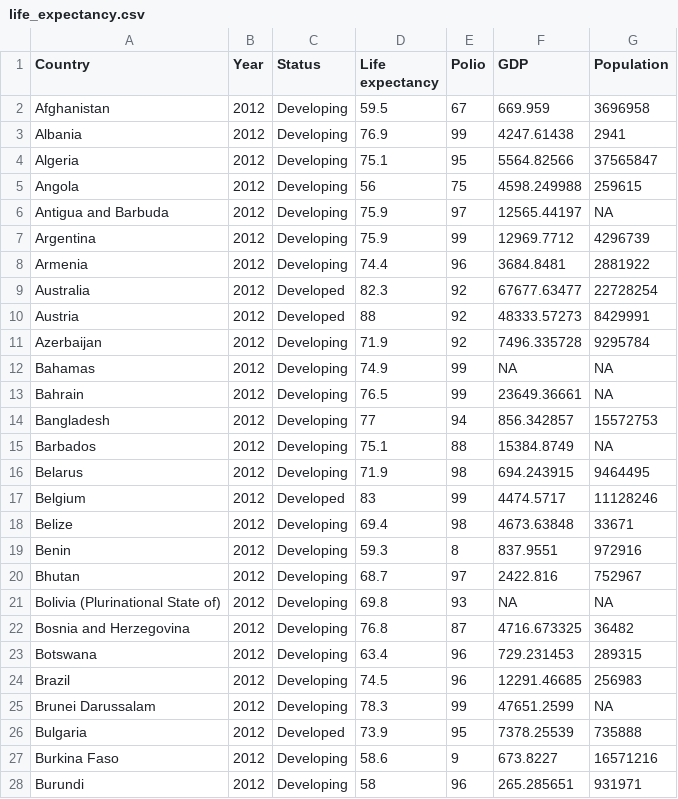
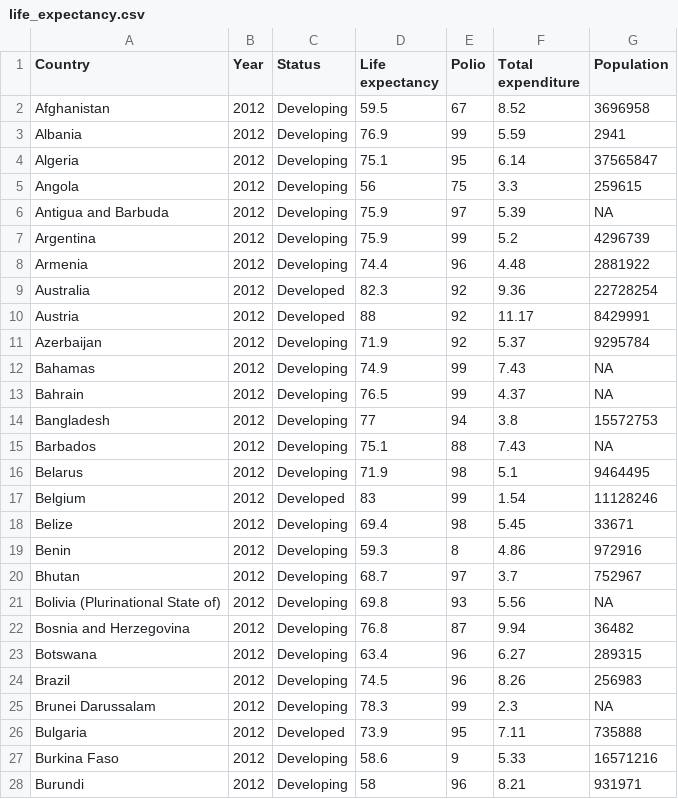
Before and after one commit to george-wood/DS4E, a CSV file: data/life_expectancy.csv, drawn as a sheet; only a part is shown; the diff covers the shown part only.

Commit message:
Update life_expectancy.csv

```diff
--- a/data/life_expectancy.csv
+++ b/data/life_expectancy.csv
@@ -1,28 +1,28 @@
-Country,Year,Status,Life expectancy,Polio,GDP,Population
-Afghanistan,2012,Developing,59.5,67,669.959,3696958
-Albania,2012,Developing,76.9,99,4247.61438,2941
-Algeria,2012,Developing,75.1,95,5564.82566,37565847
-Angola,2012,Developing,56,75,4598.249988,259615
-Antigua and Barbuda,2012,Developing,75.9,97,12565.44197,NA
-Argentina,2012,Developing,75.9,99,12969.7712,4296739
-Armenia,2012,Developing,74.4,96,3684.8481,2881922
-Australia,2012,Developed,82.3,92,67677.63477,22728254
-Austria,2012,Developed,88,92,48333.57273,8429991
-Azerbaijan,2012,Developing,71.9,92,7496.335728,9295784
-Bahamas,2012,Developing,74.9,99,NA,NA
-Bahrain,2012,Developing,76.5,99,23649.36661,NA
-Bangladesh,2012,Developing,77,94,856.342857,15572753
-Barbados,2012,Developing,75.1,88,15384.8749,NA
-Belarus,2012,Developing,71.9,98,694.243915,9464495
-Belgium,2012,Developed,83,99,4474.5717,11128246
-Belize,2012,Developing,69.4,98,4673.63848,33671
-Benin,2012,Developing,59.3,8,837.9551,972916
-Bhutan,2012,Developing,68.7,97,2422.816,752967
-Bolivia (Plurinational State of),2012,Developing,69.8,93,NA,NA
-Bosnia and Herzegovina,2012,Developing,76.8,87,4716.673325,36482
-Botswana,2012,Developing,63.4,96,729.231453,289315
-Brazil,2012,Developing,74.5,96,12291.46685,256983
-Brunei Darussalam,2012,Developing,78.3,99,47651.2599,NA
-Bulgaria,2012,Developed,73.9,95,7378.25539,735888
-Burkina Faso,2012,Developing,58.6,9,673.8227,16571216
-Burundi,2012,Developing,58,96,265.285651,931971
+Country,Year,Status,Life expectancy,Polio,Total expenditure,Population
+Afghanistan,2012,Developing,59.5,67,8.52,3696958
+Albania,2012,Developing,76.9,99,5.59,2941
+Algeria,2012,Developing,75.1,95,6.14,37565847
+Angola,2012,Developing,56,75,3.3,259615
+Antigua and Barbuda,2012,Developing,75.9,97,5.39,NA
+Argentina,2012,Developing,75.9,99,5.2,4296739
+Armenia,2012,Developing,74.4,96,4.48,2881922
+Australia,2012,Developed,82.3,92,9.36,22728254
+Austria,2012,Developed,88,92,11.17,8429991
+Azerbaijan,2012,Developing,71.9,92,5.37,9295784
+Bahamas,2012,Developing,74.9,99,7.43,NA
+Bahrain,2012,Developing,76.5,99,4.37,NA
+Bangladesh,2012,Developing,77,94,3.8,15572753
+Barbados,2012,Developing,75.1,88,7.43,NA
+Belarus,2012,Developing,71.9,98,5.1,9464495
+Belgium,2012,Developed,83,99,1.54,11128246
+Belize,2012,Developing,69.4,98,5.45,33671
+Benin,2012,Developing,59.3,8,4.86,972916
+Bhutan,2012,Developing,68.7,97,3.7,752967
+Bolivia (Plurinational State of),2012,Developing,69.8,93,5.56,NA
+Bosnia and Herzegovina,2012,Developing,76.8,87,9.94,36482
+Botswana,2012,Developing,63.4,96,6.27,289315
+Brazil,2012,Developing,74.5,96,8.26,256983
+Brunei Darussalam,2012,Developing,78.3,99,2.3,NA
+Bulgaria,2012,Developed,73.9,95,7.11,735888
+Burkina Faso,2012,Developing,58.6,9,5.33,16571216
+Burundi,2012,Developing,58,96,8.21,931971
```
Also changed, not shown: 154 edited cells elsewhere in this file.
